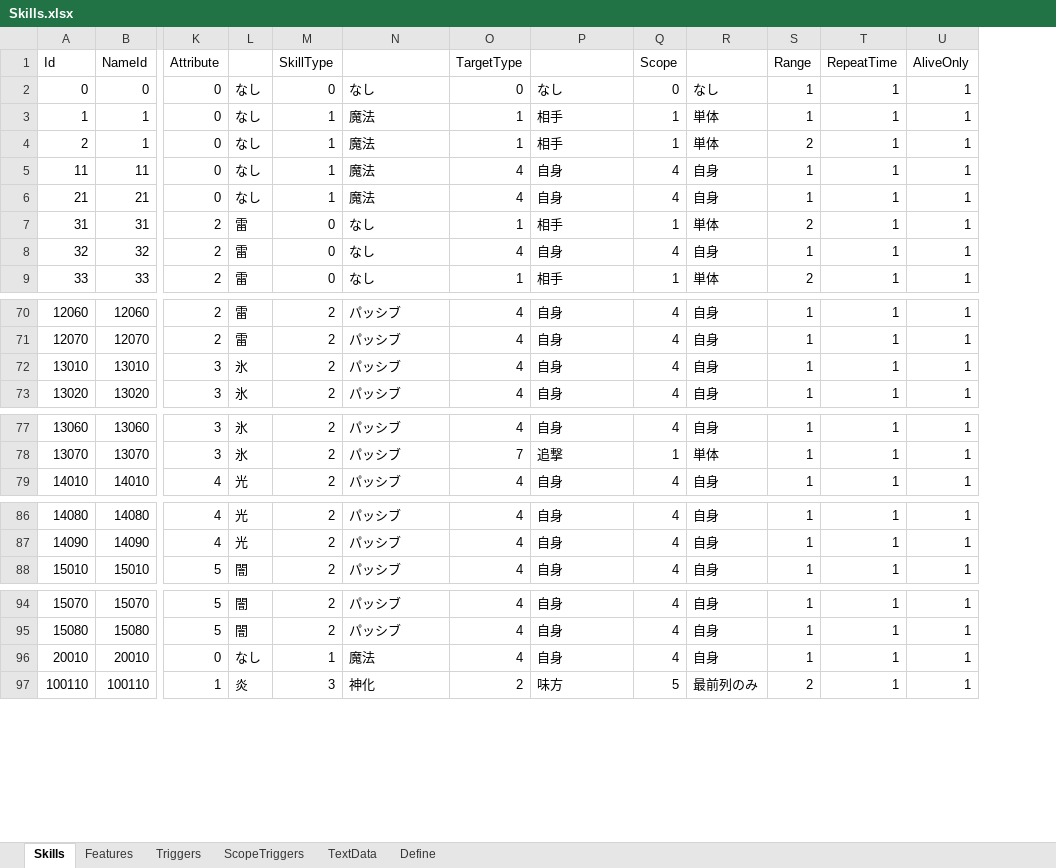
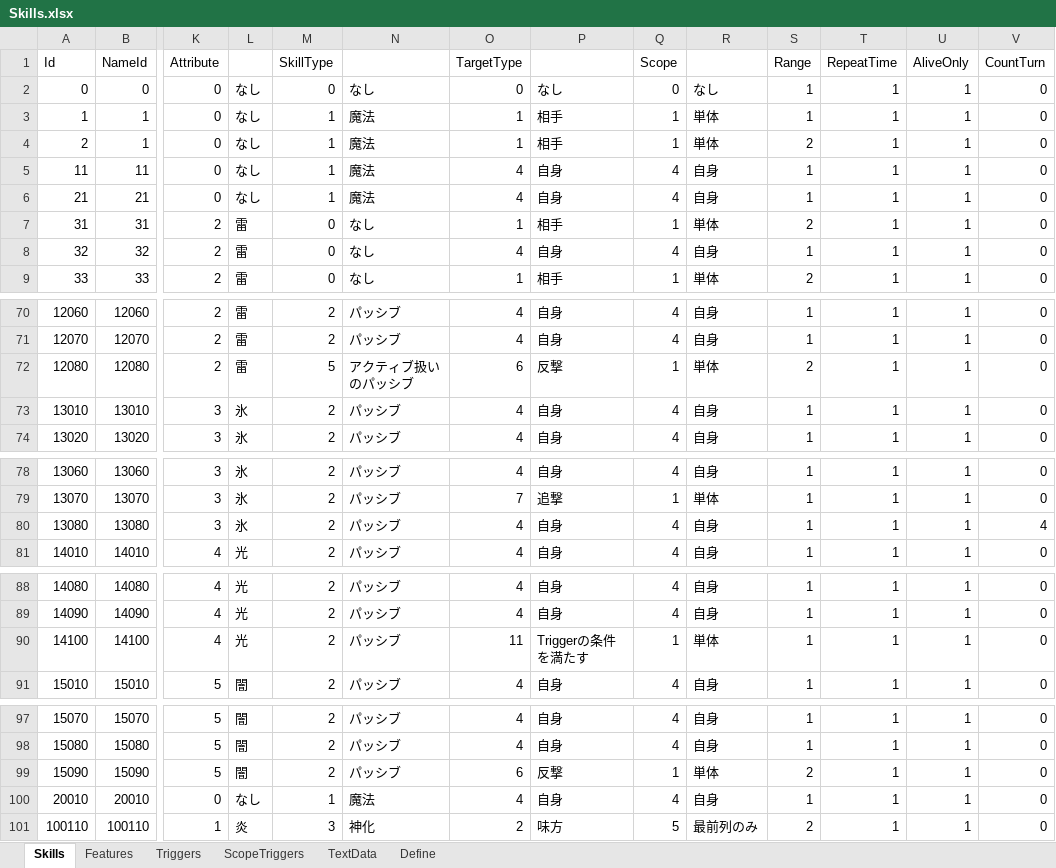
Before and after one commit to seedsclaft/unity, an Excel workbook: Assets/Data/Skills.xlsx, sheet Skills, drawn as a sheet; only a part is shown, gaps mark what is left out; values as stored, in another font and other column widths than the file's, no borders; rows hold the shown columns only; the diff covers the shown part only; the diff names each change by its address in the sheet, - before the commit and + after, or states it on an @@ line.

```diff
--- a/Assets/Data/Skills.xlsx (sheet Skills)
+++ b/Assets/Data/Skills.xlsx (sheet Skills)
+column V (CountTurn), rows 2-9: all 0; rows 70-71: 0 | 0; rows 73-74: 0 | 0; rows 78-79: 0 | 0; row 81: 0; rows 88-89: 0 | 0; row 91: 0; rows 97-98: 0 | 0; rows 100-101: 0 | 0
+row 72: 12080 | 12080 | 2 | 雷 | 5 | アクティブ扱いのパッシブ | 6 | 反撃 | 1 | 単体 | 2 | 1 | 1 | 0
+row 80: 13080 | 13080 | 3 | 氷 | 2 | パッシブ | 4 | 自身 | 4 | 自身 | 1 | 1 | 1 | 4
+row 90: 14100 | 14100 | 4 | 光 | 2 | パッシブ | 11 | Triggerの条件を満たす | 1 | 単体 | 1 | 1 | 1 | 0
+row 99: 15090 | 15090 | 5 | 闇 | 2 | パッシブ | 6 | 反撃 | 1 | 単体 | 2 | 1 | 1 | 0
```
Also changed, not shown: 7 edited cells elsewhere in this sheet, sheet Define, sheet Features, sheet Triggers, sheet TextData, formulas that keep their value, Assets/Data/Actors.xlsx, Assets/Data/Stages.xlsx, 23 other files.
